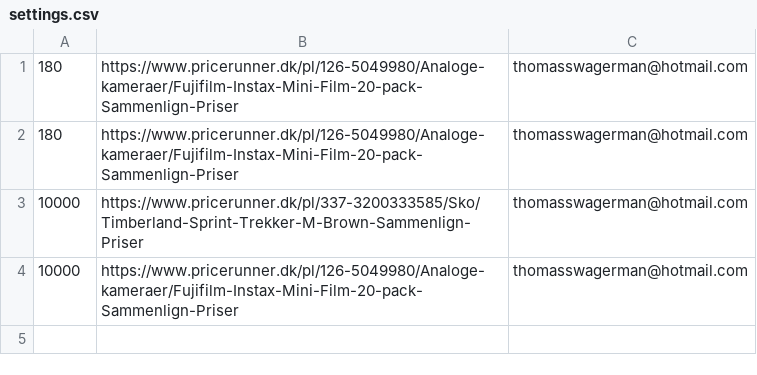
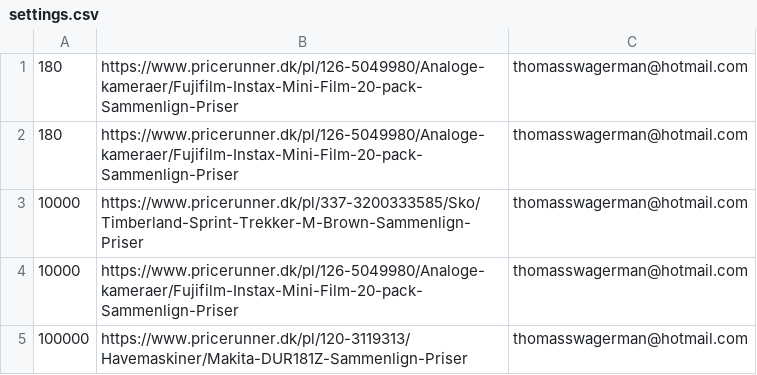
Before and after one commit to Tswagerman/webApp_flask, a CSV file: data/settings.csv, drawn as a sheet.

```diff
--- a/data/settings.csv
+++ b/data/settings.csv
@@ -4 +4,2 @@
 10000,https://www.pricerunner.dk/pl/126-5049980/Analoge-kameraer/Fujifilm-Instax-Mini-Film-20-pack-Sammenlign-Priser,thomasswagerman@hotmail.com
+100000,https://www.pricerunner.dk/pl/120-3119313/Havemaskiner/Makita-DUR181Z-Sammenlign-Priser,thomasswagerman@hotmail.com
```
Also changed, not shown: data/history.csv, 7 other files.
